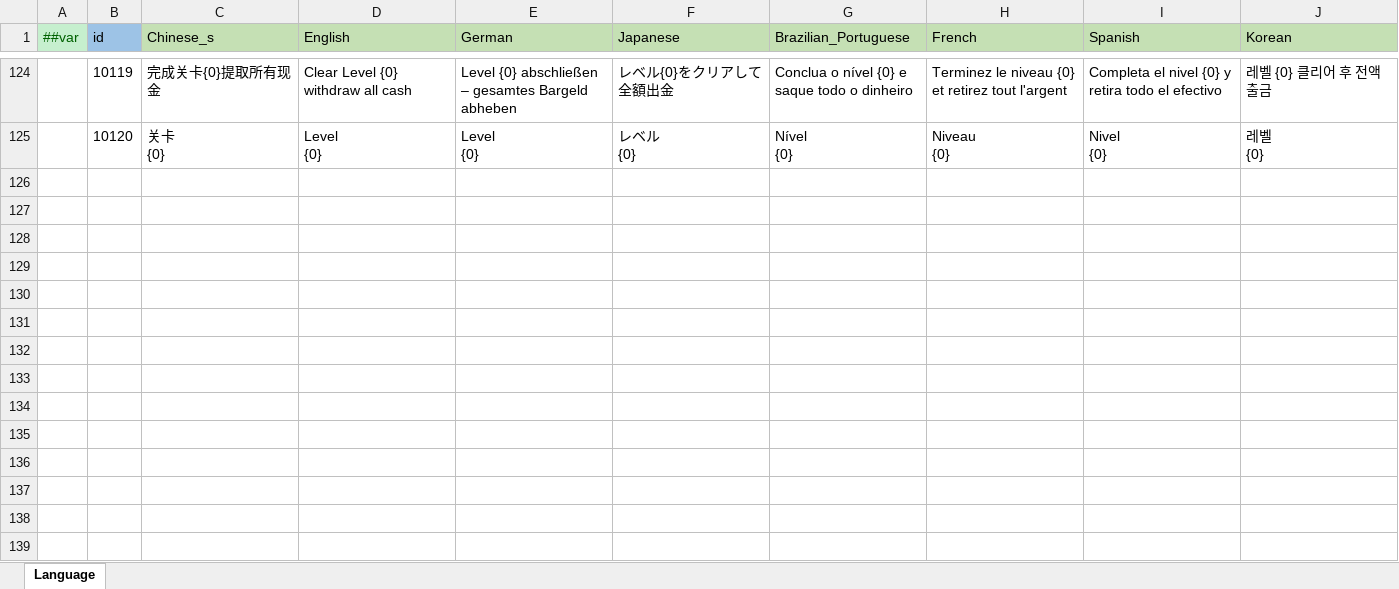
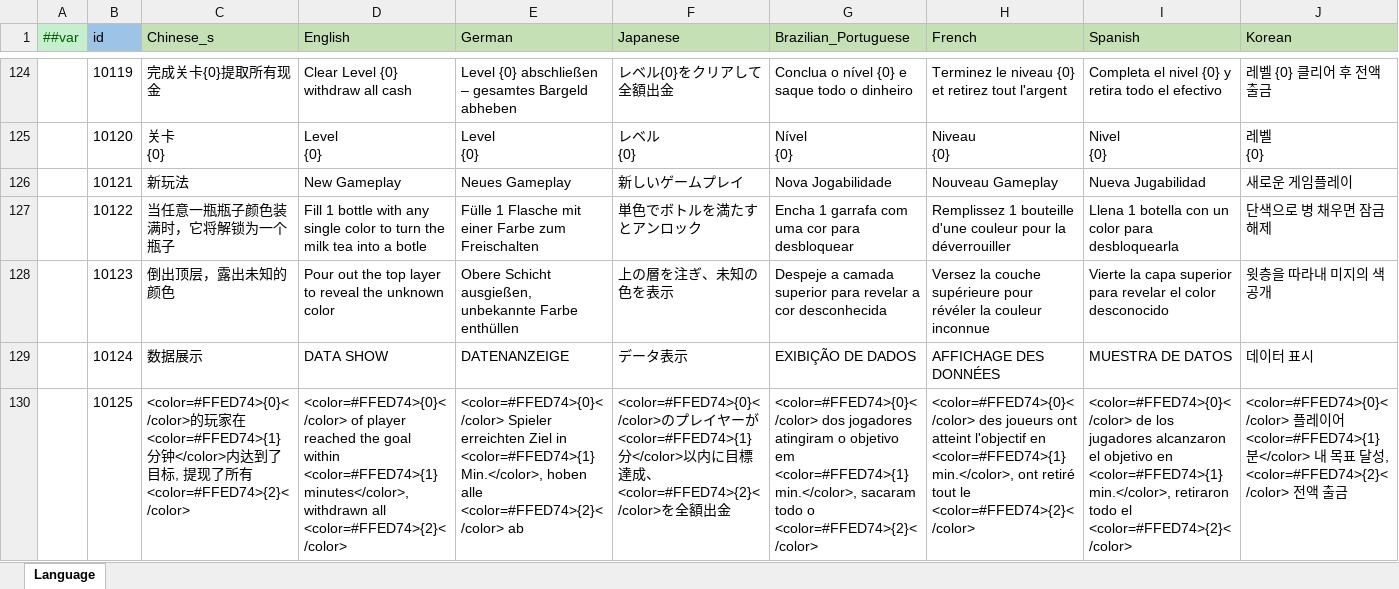
Before and after one commit to yuhuaichong1/AsWaterGameProj, an Excel workbook: DesignerConfigs/Datas/Language.xlsx, sheet Language, drawn as a sheet; only a part is shown, gaps mark what is left out; values as stored, in another font and other column widths than the file's, no borders; rows hold the shown columns only; the diff names each change by its address in the sheet, - before the commit and + after, or states it on an @@ line.

```diff
--- a/DesignerConfigs/Datas/Language.xlsx (sheet Language)
+++ b/DesignerConfigs/Datas/Language.xlsx (sheet Language)
+row 126:  | 10121 | 新玩法 | New Gameplay | Neues Gameplay | 新しいゲームプレイ | Nova Jogabilidade | Nouveau Gameplay | Nueva Jugabilidad | 새로운 게임플레이
+row 127:  | 10122 | 当任意一瓶瓶子颜色装满时，它将解锁为一个瓶子 | Fill 1 bottle with any single color to turn the milk tea into a botle | Fülle 1 Flasche mit einer Farbe zum Freischalten | 単色でボトルを満たすとアンロック | Encha 1 garrafa com uma cor para desbloquear | Remplissez 1 bouteille d'une couleur pour la déverrouiller | Llena 1 botella con un color para desbloquearla | 단색으로 병 채우면 잠금 해제
+row 128:  | 10123 | 倒出顶层，露出未知的颜色 | Pour out the top layer to reveal the unknown color | Obere Schicht ausgießen, unbekannte Farbe enthüllen | 上の層を注ぎ、未知の色を表示 | Despeje a camada superior para revelar a cor desconhecida | Versez la couche supérieure pour révéler la couleur inconnue | Vierte la capa superior para revelar el color desconocido | 윗층을 따라내 미지의 색 공개
+row 129:  | 10124 | 数据展示 | DATA SHOW | DATENANZEIGE | データ表示 | EXIBIÇÃO DE DADOS | AFFICHAGE DES DONNÉES | MUESTRA DE DATOS | 데이터 표시
+row 130:  | 10125 | <color=#FFED74>{0}</color>的玩家在<color=#FFED74>{1} 分钟</color>内达到了目标, 提现了所有 <color=#FFED74>{2}</color> | <color=#FFED74>{0}</color> of player reached the goal within <color=#FFED74>{1} minutes</color>, withdrawn all <color=#FFED74>{2}</color> | <color=#FFED74>{0}</color> Spieler erreichten Ziel in <color=#FFED74>{1} Min.</color>, hoben alle <color=#FFED74>{2}</color> ab | <color=#FFED74>{0}</color>のプレイヤーが<color=#FFED74>{1}分</color>以内に目標達成、<color=#FFED74>{2}</color>を全額出金 | <color=#FFED74>{0}</color> dos jogadores atingiram o objetivo em <color=#FFED74>{1} min.</color>, sacaram todo o <color=#FFED74>{2}</color> | <color=#FFED74>{0}</color> des joueurs ont atteint l'objectif en <color=#FFED74>{1} min.</color>, ont retiré tout le <color=#FFED74>{2}</color> | <color=#FFED74>{0}</color> de los jugadores alcanzaron el objetivo en <color=#FFED74>{1} min.</color>, retiraron todo el <color=#FFED74>{2}</color> | <color=#FFED74>{0}</color> 플레이어 <color=#FFED74>{1}분</color> 내 목표 달성, <color=#FFED74>{2}</color> 전액 출금
```
Also changed, not shown: DesignerConfigs/Datas/UIRes.xlsx, 36 other files.
